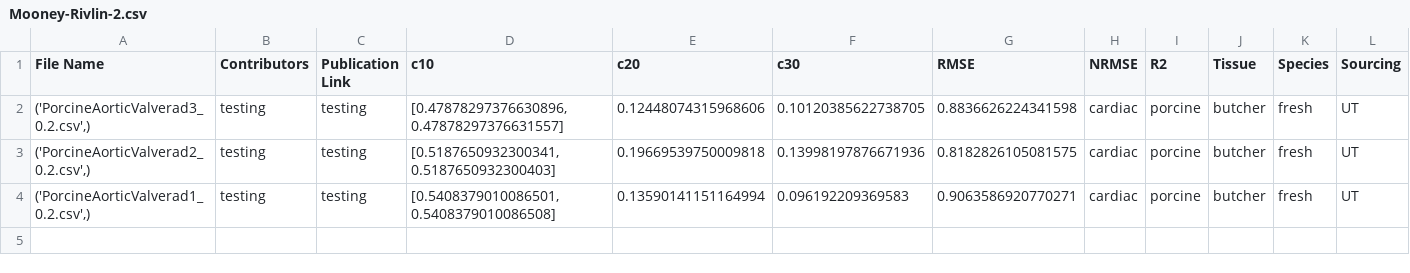
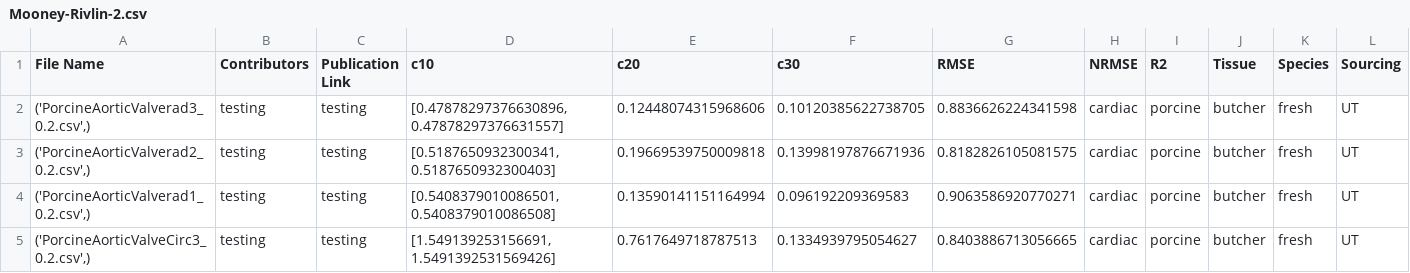
Before and after one commit to fit2tissue-db/ModelParameters, a CSV file: Mooney-Rivlin-2.csv, drawn as a sheet; only a part is shown; rows hold the shown columns only; the diff names each change by its address in the sheet, - before the commit and + after, or states it on an @@ line.

Commit message:
Append results for None with note

```diff
--- a/Mooney-Rivlin-2.csv
+++ b/Mooney-Rivlin-2.csv
+row 5: ('PorcineAorticValveCirc3_0.2.csv',) | testing | testing | [1.549139253156691, 1.5491392531569426] | 0.7617649718787513 | 0.1334939795054627 | 0.8403886713056665 | cardiac | porcine | butcher | fresh | UT
```
